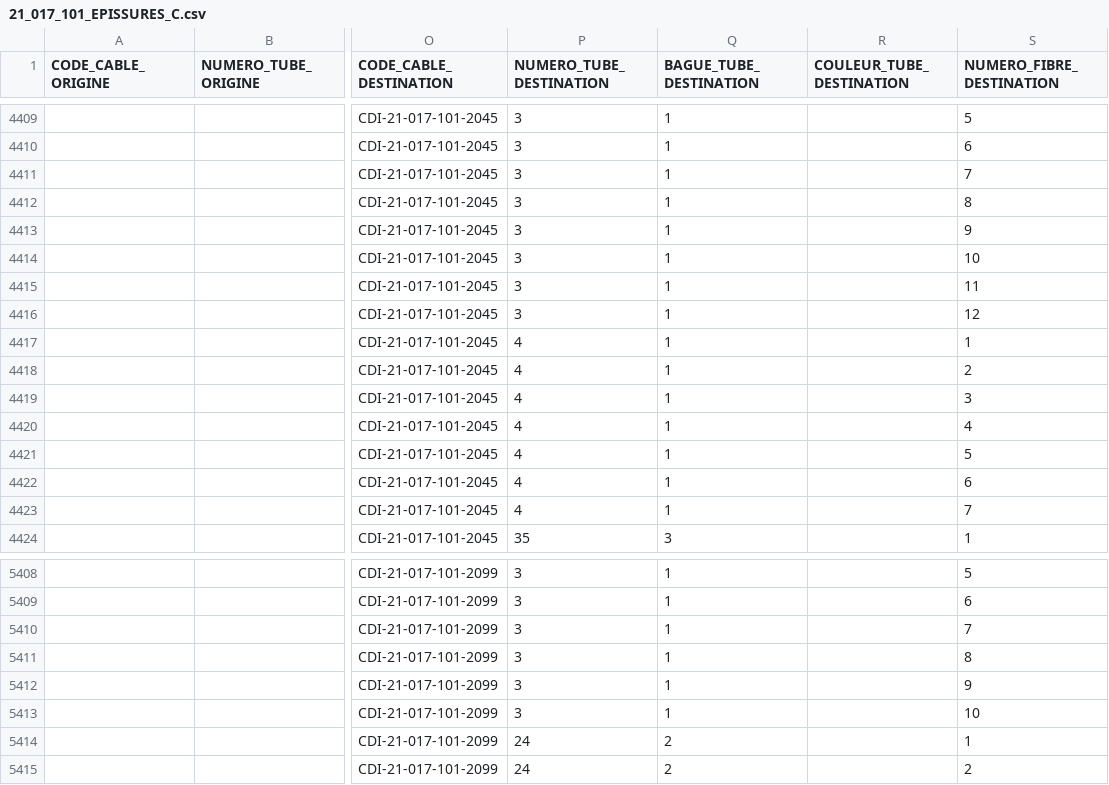
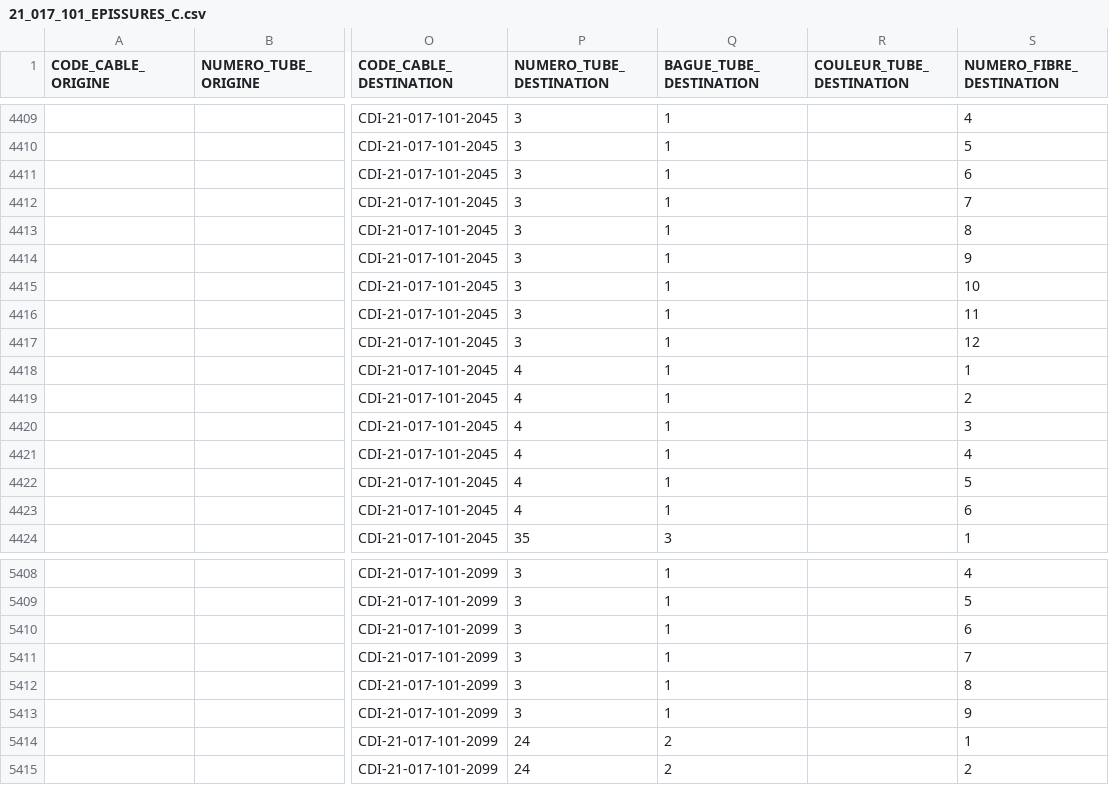
Before and after one commit to Mrabdel-dev/automat, a CSV file: epesourageCSV/21_017_101_EPISSURES_C.csv, drawn as a sheet; only a part is shown, gaps mark what is left out; the diff covers the shown part only; the diff names each change by its address in the sheet, - before the commit and + after, or states it on an @@ line.

```diff
--- a/epesourageCSV/21_017_101_EPISSURES_C.csv
+++ b/epesourageCSV/21_017_101_EPISSURES_C.csv
-S4409 (NUMERO_FIBRE_DESTINATION): 5
+S4409 (NUMERO_FIBRE_DESTINATION): 4
-S4410 (NUMERO_FIBRE_DESTINATION): 6
+S4410 (NUMERO_FIBRE_DESTINATION): 5
-S4411 (NUMERO_FIBRE_DESTINATION): 7
+S4411 (NUMERO_FIBRE_DESTINATION): 6
-S4412 (NUMERO_FIBRE_DESTINATION): 8
+S4412 (NUMERO_FIBRE_DESTINATION): 7
-S4413 (NUMERO_FIBRE_DESTINATION): 9
+S4413 (NUMERO_FIBRE_DESTINATION): 8
-S4414 (NUMERO_FIBRE_DESTINATION): 10
+S4414 (NUMERO_FIBRE_DESTINATION): 9
-S4415 (NUMERO_FIBRE_DESTINATION): 11
+S4415 (NUMERO_FIBRE_DESTINATION): 10
-S4416 (NUMERO_FIBRE_DESTINATION): 12
+S4416 (NUMERO_FIBRE_DESTINATION): 11
-P4417 (NUMERO_TUBE_DESTINATION): 4
+P4417 (NUMERO_TUBE_DESTINATION): 3
-S4417 (NUMERO_FIBRE_DESTINATION): 1
+S4417 (NUMERO_FIBRE_DESTINATION): 12
-S4418 (NUMERO_FIBRE_DESTINATION): 2
+S4418 (NUMERO_FIBRE_DESTINATION): 1
-S4419 (NUMERO_FIBRE_DESTINATION): 3
+S4419 (NUMERO_FIBRE_DESTINATION): 2
-S4420 (NUMERO_FIBRE_DESTINATION): 4
+S4420 (NUMERO_FIBRE_DESTINATION): 3
-S4421 (NUMERO_FIBRE_DESTINATION): 5
+S4421 (NUMERO_FIBRE_DESTINATION): 4
-S4422 (NUMERO_FIBRE_DESTINATION): 6
+S4422 (NUMERO_FIBRE_DESTINATION): 5
-S4423 (NUMERO_FIBRE_DESTINATION): 7
+S4423 (NUMERO_FIBRE_DESTINATION): 6
-S5408 (NUMERO_FIBRE_DESTINATION): 5
+S5408 (NUMERO_FIBRE_DESTINATION): 4
-S5409 (NUMERO_FIBRE_DESTINATION): 6
+S5409 (NUMERO_FIBRE_DESTINATION): 5
-S5410 (NUMERO_FIBRE_DESTINATION): 7
+S5410 (NUMERO_FIBRE_DESTINATION): 6
-S5411 (NUMERO_FIBRE_DESTINATION): 8
+S5411 (NUMERO_FIBRE_DESTINATION): 7
-S5412 (NUMERO_FIBRE_DESTINATION): 9
+S5412 (NUMERO_FIBRE_DESTINATION): 8
-S5413 (NUMERO_FIBRE_DESTINATION): 10
+S5413 (NUMERO_FIBRE_DESTINATION): 9
```
Also changed, not shown: 58 edited cells elsewhere in this file, 3 other files.
